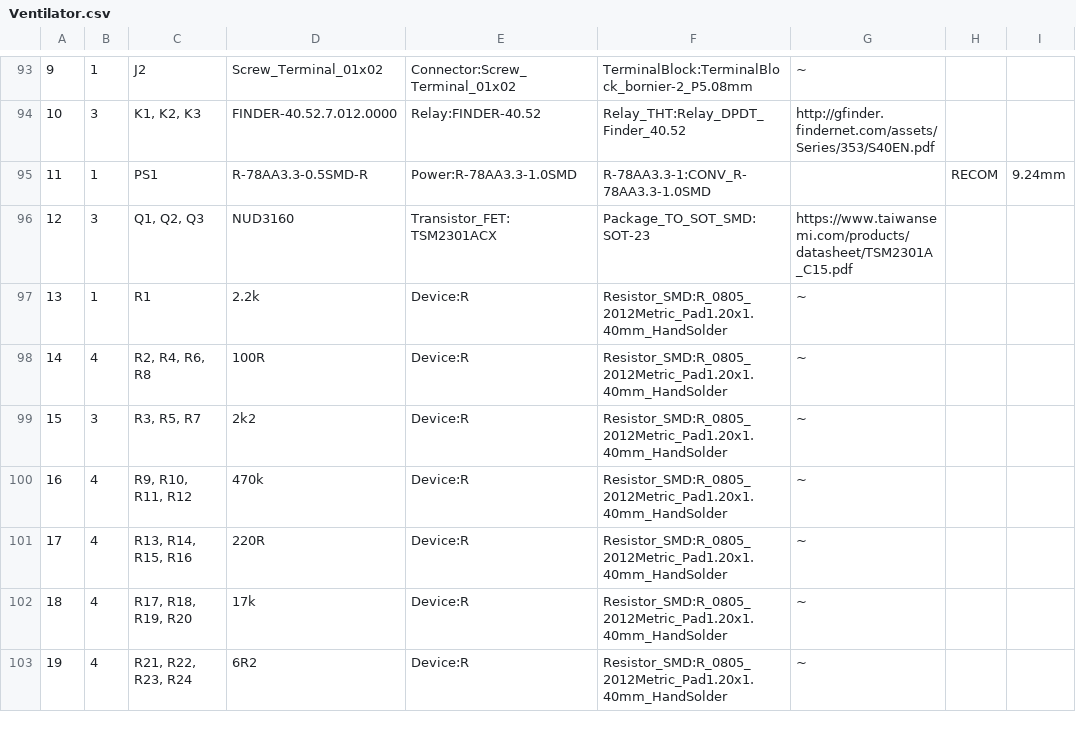
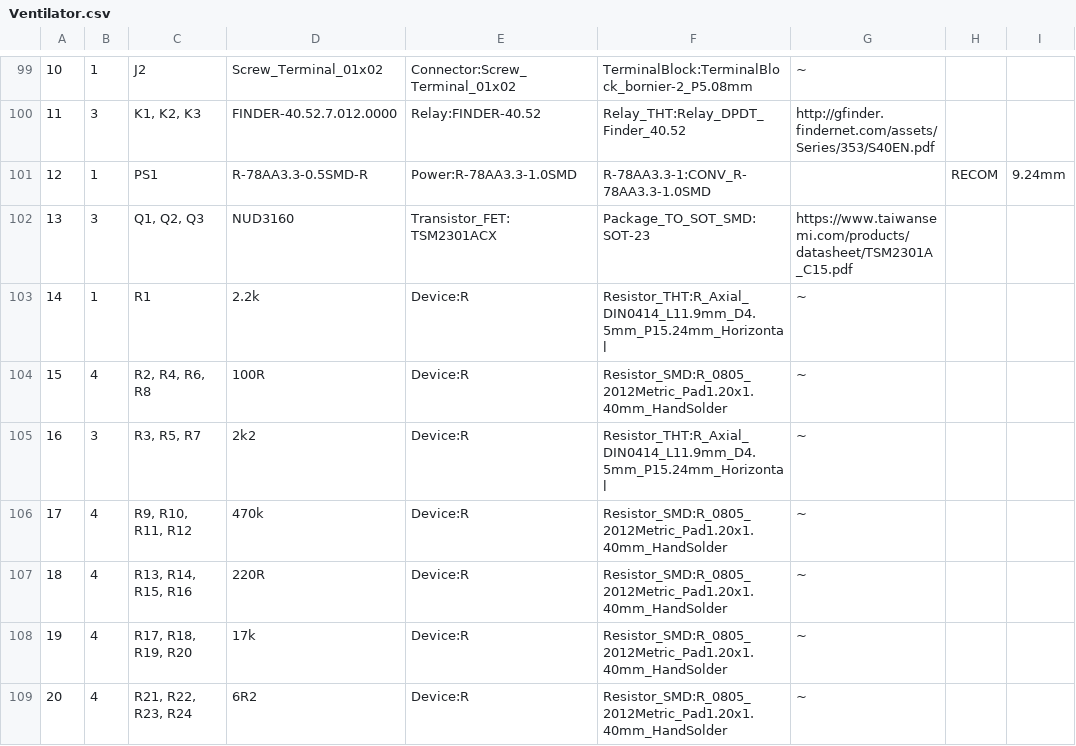
Before and after one commit to Kbij/VentControl, a CSV file: pcb/Ventilator/Ventilator.csv, drawn as a sheet; only a part is shown, gaps mark what is left out; addresses are those after the commit; the diff covers the shown part only; the diff names each change by its address in the sheet, - before the commit and + after, or states it on an @@ line.

Commit message:
- resister values

```diff
--- a/pcb/Ventilator/Ventilator.csv
+++ b/pcb/Ventilator/Ventilator.csv
@@ column A renumbered from row 95 down @@
-F103: Resistor_SMD:R_0805_2012Metric_Pad1.20x1.40mm_HandSolder
+F103: Resistor_THT:R_Axial_DIN0414_L11.9mm_D4.5mm_P15.24mm_Horizontal
-F105: Resistor_SMD:R_0805_2012Metric_Pad1.20x1.40mm_HandSolder
+F105: Resistor_THT:R_Axial_DIN0414_L11.9mm_D4.5mm_P15.24mm_Horizontal
```
Also changed, not shown: 7 added rows and 18 edited cells elsewhere in this file, 2 other files.
